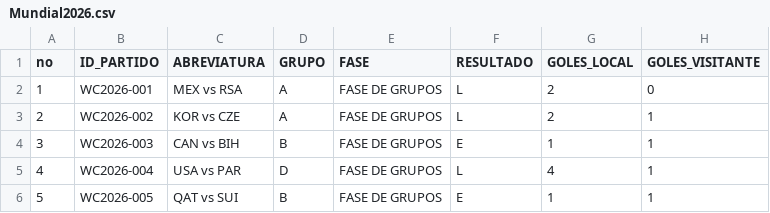
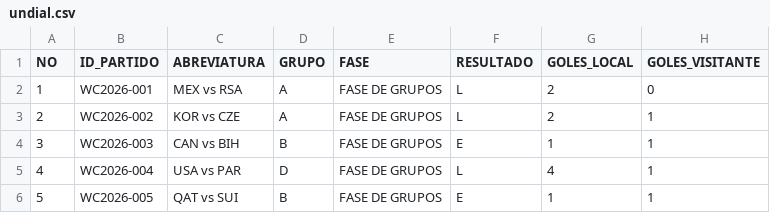
Before and after one commit to mrcastillos/ssmapas, a CSV file: undial.csv (was Mundial2026.csv), drawn as a sheet; only a part is shown.

Commit message:
Update and rename Mundial2026.csv to undial.csv

```diff
--- a/Mundial2026.csv
+++ b/undial.csv
@@ -1,2 +1,2 @@
-no,ID_PARTIDO,ABREVIATURA,GRUPO,FASE,RESULTADO,GOLES_LOCAL,GOLES_VISITANTE
+NO,ID_PARTIDO,ABREVIATURA,GRUPO,FASE,RESULTADO,GOLES_LOCAL,GOLES_VISITANTE
 1,WC2026-001,MEX vs RSA,A,FASE DE GRUPOS,L,2,0
```
